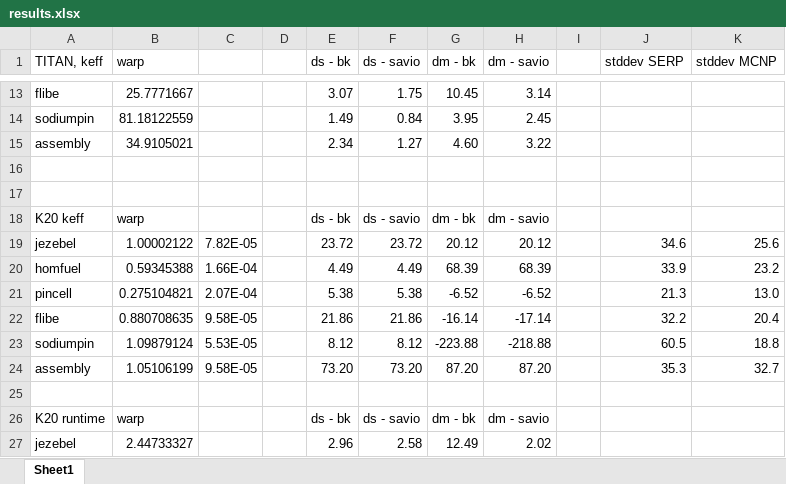
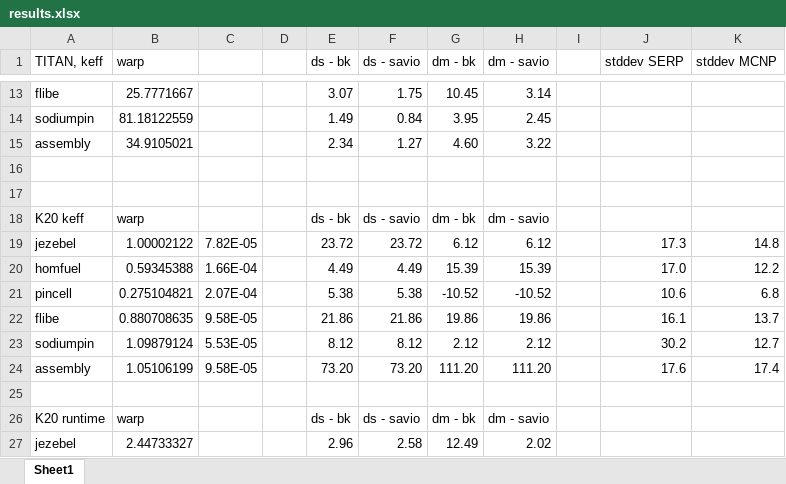
Before and after one commit to sellitforcache/annals-results, an Excel workbook: results.xlsx, sheet Sheet1, drawn as a sheet; only a part is shown, gaps mark what is left out; values as stored, in another font and other column widths than the file's, no borders; the diff covers the shown part only; the diff names each change by its address in the sheet, - before the commit and + after, or states it on an @@ line.

Commit message:
added corrected mcnp results - noures, analog capture

```diff
--- a/results.xlsx (sheet Sheet1)
+++ b/results.xlsx (sheet Sheet1)
-G19 (dm - bk): 20.12
+G19 (dm - bk): 6.12
-H19 (dm - savio): 20.12
+H19 (dm - savio): 6.12
-J19 (stddev SERP): 34.6
+J19 (stddev SERP): 17.3
-K19 (stddev MCNP): 25.6
+K19 (stddev MCNP): 14.8
-G20 (dm - bk): 68.39
+G20 (dm - bk): 15.39
-H20 (dm - savio): 68.39
+H20 (dm - savio): 15.39
-J20 (stddev SERP): 33.9
+J20 (stddev SERP): 17.0
-K20 (stddev MCNP): 23.2
+K20 (stddev MCNP): 12.2
-G21 (dm - bk): -6.52
+G21 (dm - bk): -10.52
-H21 (dm - savio): -6.52
+H21 (dm - savio): -10.52
-J21 (stddev SERP): 21.3
+J21 (stddev SERP): 10.6
-K21 (stddev MCNP): 13.0
+K21 (stddev MCNP): 6.8
-G22 (dm - bk): -16.14
+G22 (dm - bk): 19.86
-H22 (dm - savio): -17.14
+H22 (dm - savio): 19.86
-J22 (stddev SERP): 32.2
+J22 (stddev SERP): 16.1
-K22 (stddev MCNP): 20.4
+K22 (stddev MCNP): 13.7
-G23 (dm - bk): -223.88
+G23 (dm - bk): 2.12
-H23 (dm - savio): -218.88
+H23 (dm - savio): 2.12
-J23 (stddev SERP): 60.5
+J23 (stddev SERP): 30.2
-K23 (stddev MCNP): 18.8
+K23 (stddev MCNP): 12.7
-G24 (dm - bk): 87.20
+G24 (dm - bk): 111.20
-H24 (dm - savio): 87.20
+H24 (dm - savio): 111.20
-J24 (stddev SERP): 35.3
+J24 (stddev SERP): 17.6
-K24 (stddev MCNP): 32.7
+K24 (stddev MCNP): 17.4
```
Also changed, not shown: 90 edited cells elsewhere in this sheet, 12 other files.
